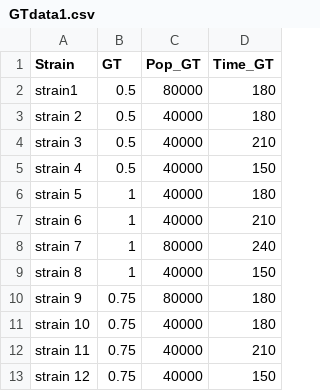
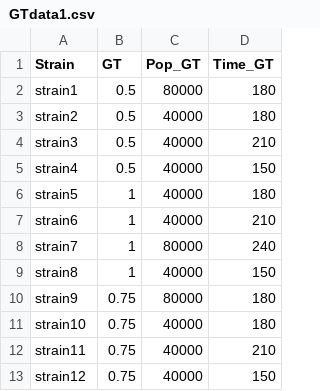
Before and after one commit to annefarewell/popsize-at-t0, a CSV file: GTdata1.csv, drawn as a sheet.

```diff
--- a/GTdata1.csv
+++ b/GTdata1.csv
@@ -2,12 +2,12 @@
 strain1,0.5,80000,180
-strain 2,0.5,40000,180
-strain 3,0.5,40000,210
-strain 4,0.5,40000,150
-strain 5,1,40000,180
-strain 6,1,40000,210
-strain 7,1,80000,240
-strain 8,1,40000,150
-strain 9,0.75,80000,180
-strain 10,0.75,40000,180
-strain 11,0.75,40000,210
-strain 12,0.75,40000,150
+strain2,0.5,40000,180
+strain3,0.5,40000,210
+strain4,0.5,40000,150
+strain5,1,40000,180
+strain6,1,40000,210
+strain7,1,80000,240
+strain8,1,40000,150
+strain9,0.75,80000,180
+strain10,0.75,40000,180
+strain11,0.75,40000,210
+strain12,0.75,40000,150
```
Also changed, not shown: 2 other files.
